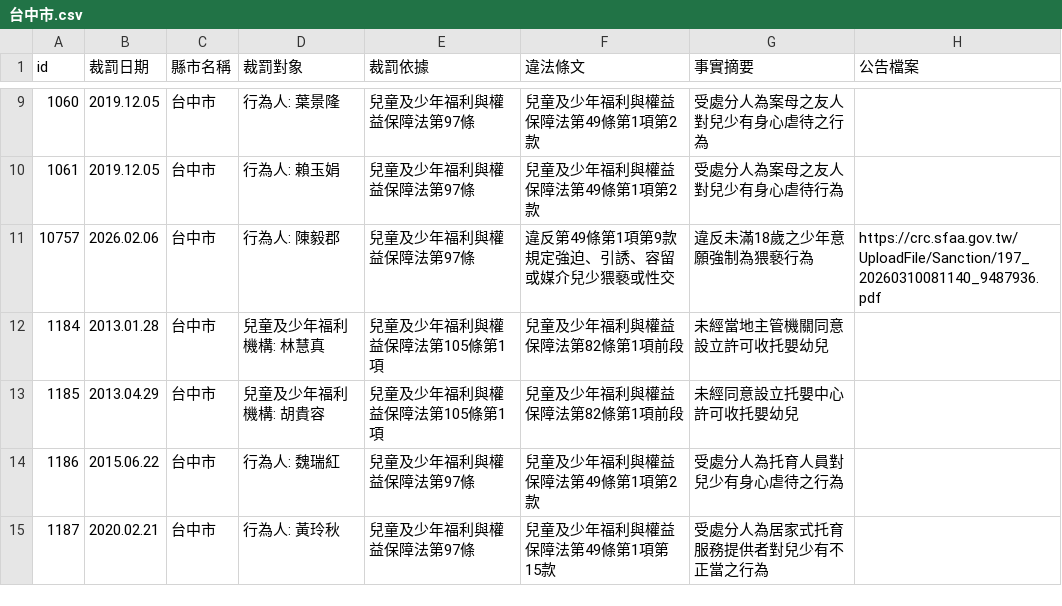
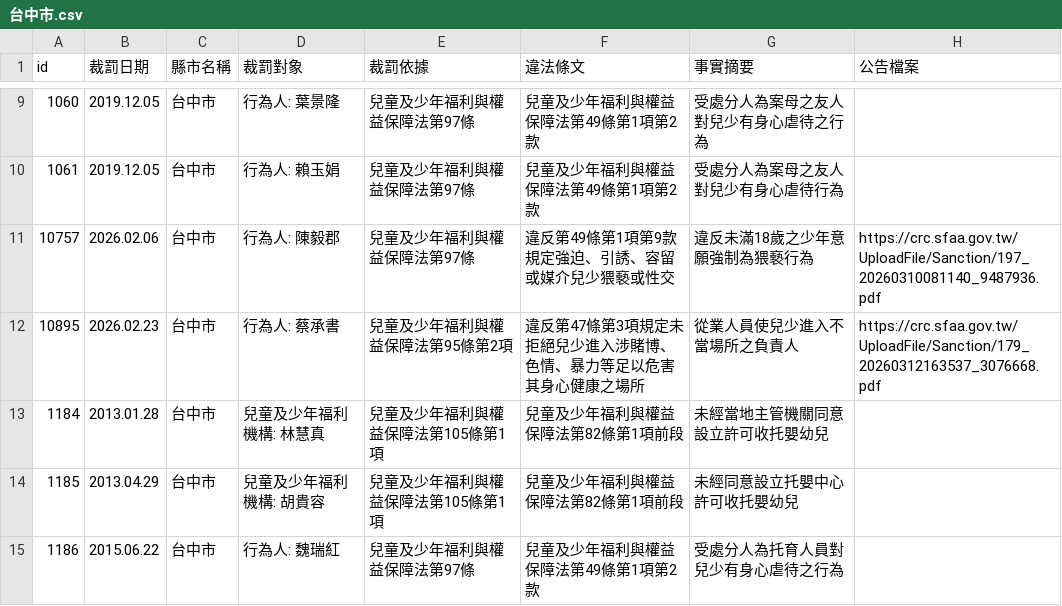
Before and after one commit to kiang/crc.sfaa.gov.tw, a CSV file: data/台中市.csv, drawn as a sheet; only a part is shown, gaps mark what is left out; the shorter side is filled out with more unchanged rows.

```diff
--- a/data/台中市.csv
+++ b/data/台中市.csv
@@ -11,2 +11,3 @@ id,裁罰日期,縣市名稱,裁罰對象,裁罰依據,違法條文,事實摘要
 10757,2026.02.06,台中市,"行為人: 陳毅郡",兒童及少年福利與權益保障法第97條,違反第49條第1項第9款規定強迫、引誘、容留或媒介兒少猥褻或性交,違反未滿18歲之少年意願強制為猥褻行為,https://crc.sfaa.gov.tw/UploadFile/Sanction/197_20260310081140_9487936.pdf
+10895,2026.02.23,台中市,"行為人: 蔡承書",兒童及少年福利與權益保障法第95條第2項,違反第47條第3項規定未拒絕兒少進入涉賭博、色情、暴力等足以危害其身心健康之場所,從業人員使兒少進入不當場所之負責人,https://crc.sfaa.gov.tw/UploadFile/Sanction/179_20260312163537_3076668.pdf
 1184,2013.01.28,台中市,"兒童及少年福利機構: 林慧真",兒童及少年福利與權益保障法第105條第1項,兒童及少年福利與權益保障法第82條第1項前段,未經當地主管機關同意設立許可收托嬰幼兒,
```
Also changed, not shown: data/高雄市.csv, 4 other files.
